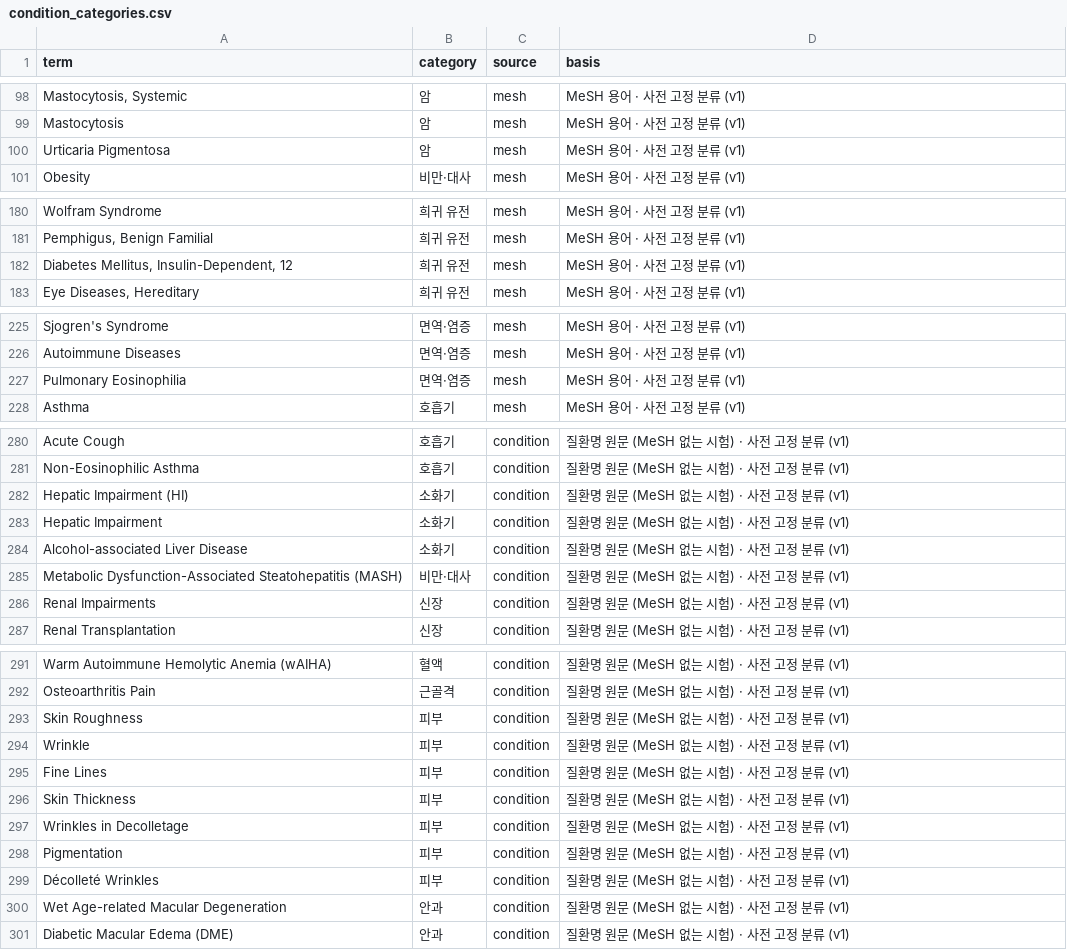
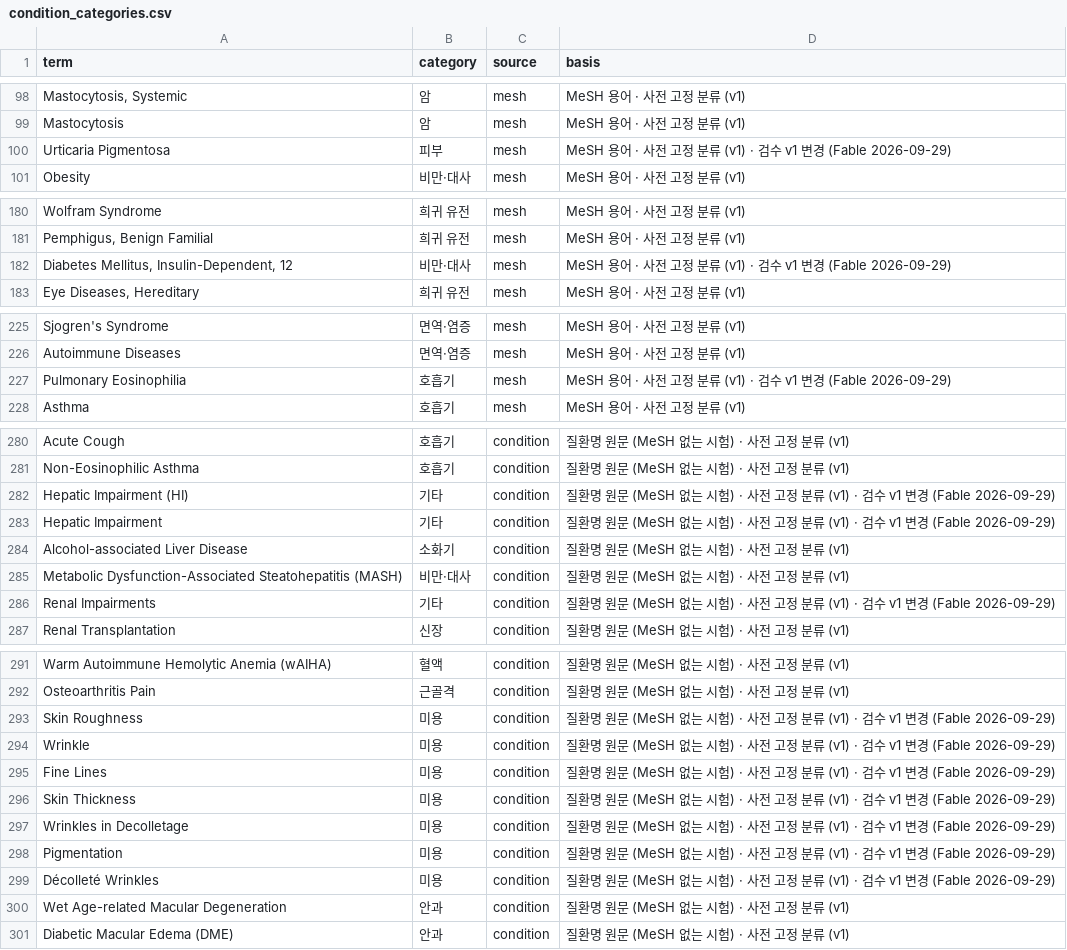
Before and after one commit to GONNIM/toss-tradebot-mvp, a CSV file: docs/plans/biotech/data/condition_categories.csv, drawn as a sheet; only a part is shown, gaps mark what is left out; the diff names each change by its address in the sheet, - before the commit and + after, or states it on an @@ line.

```diff
--- a/docs/plans/biotech/data/condition_categories.csv
+++ b/docs/plans/biotech/data/condition_categories.csv
-B100 (category): 암
+B100 (category): 피부
-D100 (basis): MeSH 용어 · 사전 고정 분류 (v1)
+D100 (basis): MeSH 용어 · 사전 고정 분류 (v1) · 검수 v1 변경 (Fable 2026-09-29)
-B182 (category): 희귀 유전
+B182 (category): 비만·대사
-D182 (basis): MeSH 용어 · 사전 고정 분류 (v1)
+D182 (basis): MeSH 용어 · 사전 고정 분류 (v1) · 검수 v1 변경 (Fable 2026-09-29)
-B227 (category): 면역·염증
+B227 (category): 호흡기
-D227 (basis): MeSH 용어 · 사전 고정 분류 (v1)
+D227 (basis): MeSH 용어 · 사전 고정 분류 (v1) · 검수 v1 변경 (Fable 2026-09-29)
-B282:B283 (category): 소화기
+B282:B283 (category): 기타
-D282:D283 (basis): …분류 (v1)
+D282:D283 (basis): …분류 (v1) · 검수 v1 변경 (Fable 2026-09-29)
-B286 (category): 신장
+B286 (category): 기타
-D286 (basis): …분류 (v1)
+D286 (basis): …분류 (v1) · 검수 v1 변경 (Fable 2026-09-29)
-B293:B299 (category): 피부
+B293:B299 (category): 미용
-D293:D299 (basis): …분류 (v1)
+D293:D299 (basis): …분류 (v1) · 검수 v1 변경 (Fable 2026-09-29)
```
Also changed, not shown: docs/plans/biotech/data/ko_terms.csv, 9 other files.
